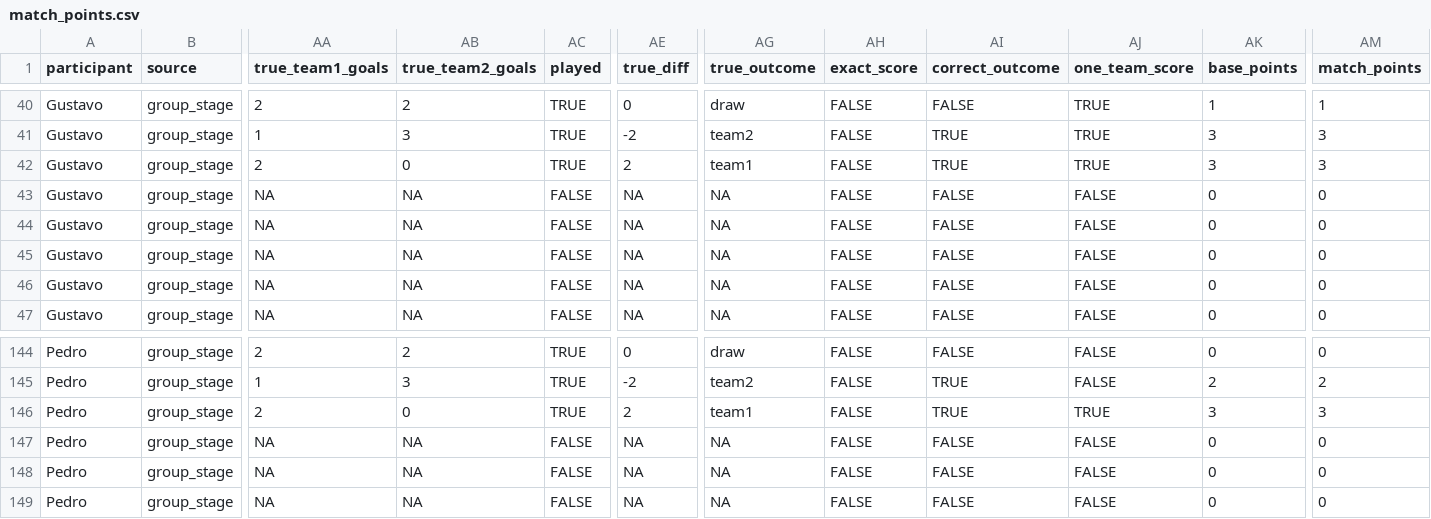
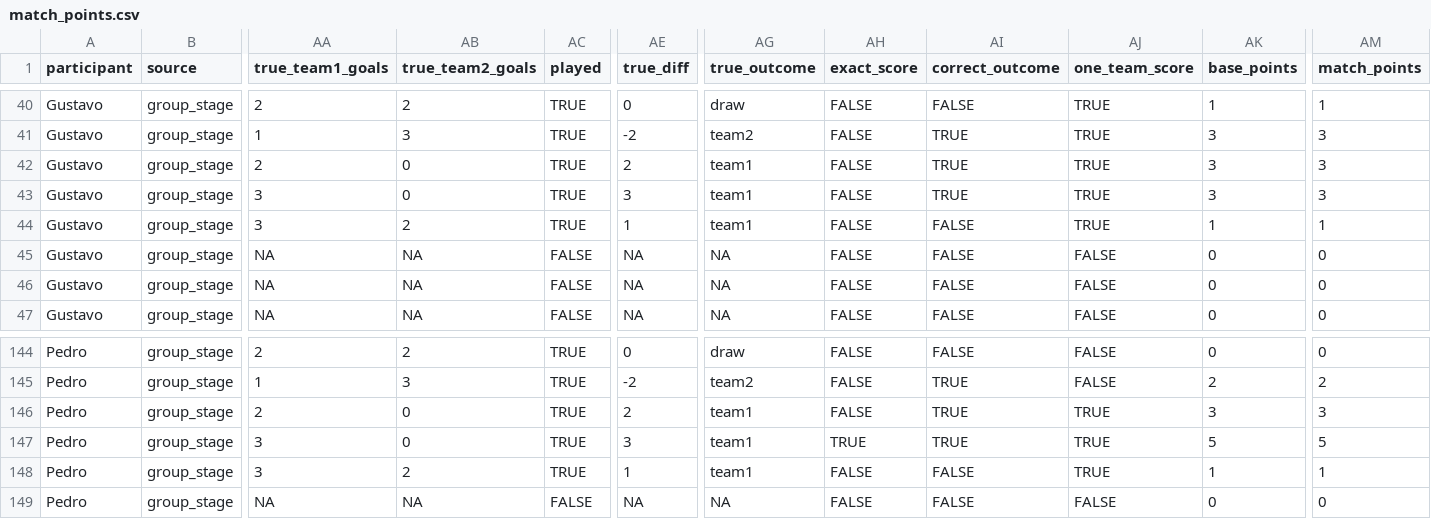
Before and after one commit to pedrosant-anna/bolao-copa-2026-x7q9p, a CSV file: data/scored_outputs/match_points.csv, drawn as a sheet; only a part is shown, gaps mark what is left out; the diff names each change by its address in the sheet, - before the commit and + after, or states it on an @@ line.

```diff
--- a/data/scored_outputs/match_points.csv
+++ b/data/scored_outputs/match_points.csv
-AA43:AA44 (true_team1_goals): NA
+AA43:AA44 (true_team1_goals): 3
-AB43 (true_team2_goals): NA
+AB43 (true_team2_goals): 0
-AC43:AC44 (played): FALSE
+AC43:AC44 (played): TRUE
-AE43 (true_diff): NA
+AE43 (true_diff): 3
-AG43:AG44 (true_outcome): NA
+AG43:AG44 (true_outcome): team1
-AI43 (correct_outcome): FALSE
+AI43 (correct_outcome): TRUE
-AJ43:AJ44 (one_team_score): FALSE
+AJ43:AJ44 (one_team_score): TRUE
-AK43 (base_points): 0
+AK43 (base_points): 3
-AM43 (match_points): 0
+AM43 (match_points): 3
-AB44 (true_team2_goals): NA
+AB44 (true_team2_goals): 2
-AE44 (true_diff): NA
+AE44 (true_diff): 1
-AK44 (base_points): 0
+AK44 (base_points): 1
-AM44 (match_points): 0
+AM44 (match_points): 1
-AA147:AA148 (true_team1_goals): NA
+AA147:AA148 (true_team1_goals): 3
-AB147 (true_team2_goals): NA
+AB147 (true_team2_goals): 0
-AC147:AC148 (played): FALSE
+AC147:AC148 (played): TRUE
-AE147 (true_diff): NA
+AE147 (true_diff): 3
-AG147:AG148 (true_outcome): NA
+AG147:AG148 (true_outcome): team1
-AH147 (exact_score): FALSE
+AH147 (exact_score): TRUE
-AI147 (correct_outcome): FALSE
+AI147 (correct_outcome): TRUE
-AJ147:AJ148 (one_team_score): FALSE
+AJ147:AJ148 (one_team_score): TRUE
-AK147 (base_points): 0
+AK147 (base_points): 5
-AM147 (match_points): 0
+AM147 (match_points): 5
-AB148 (true_team2_goals): NA
+AB148 (true_team2_goals): 2
-AE148 (true_diff): NA
+AE148 (true_diff): 1
-AK148 (base_points): 0
+AK148 (base_points): 1
-AM148 (match_points): 0
+AM148 (match_points): 1
```
Also changed, not shown: data/results/actual_results.csv, data/scored_outputs/actual_group_standings.csv, 5 other files.
